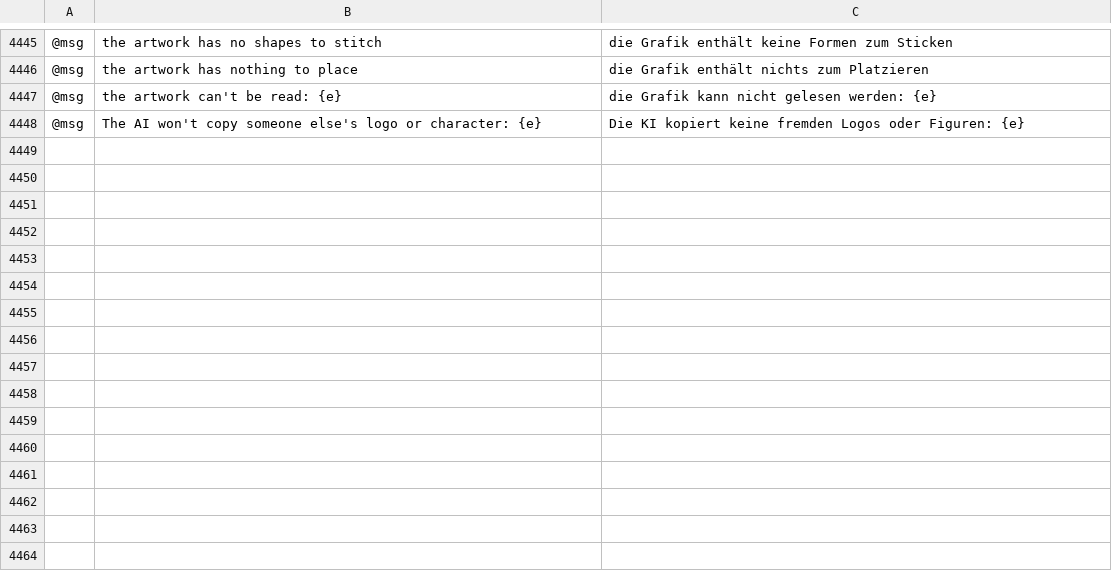
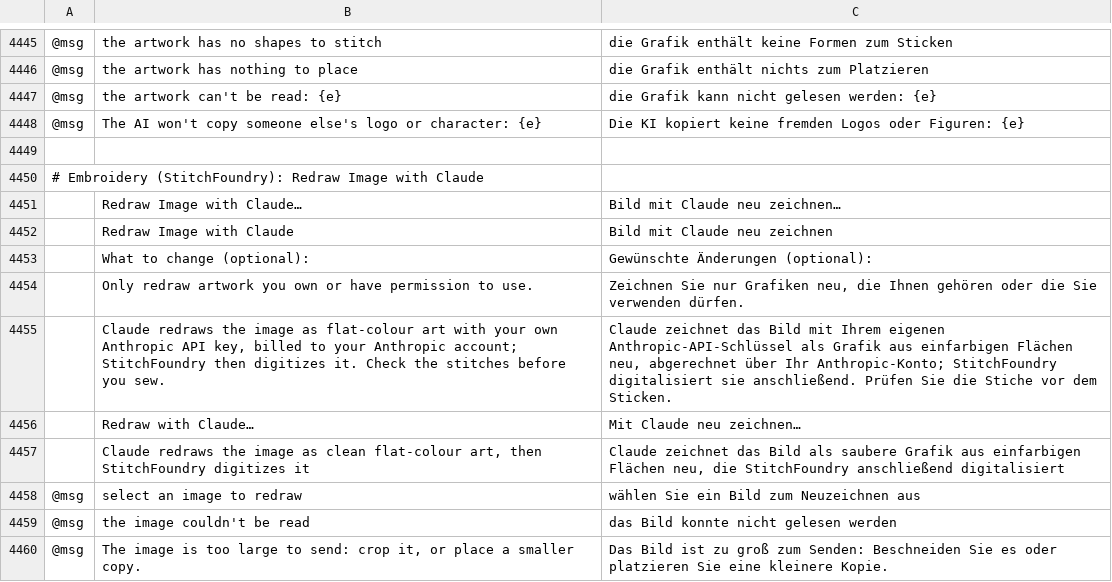
Before and after one commit to SiteSentrix/StitchFoundry, a TSV file: crates/ui-egui/src/i18n/de.tsv, drawn as a sheet; only a part is shown, gaps mark what is left out; the diff names each change by its address in the sheet, - before the commit and + after, or states it on an @@ line.

```diff
--- a/crates/ui-egui/src/i18n/de.tsv
+++ b/crates/ui-egui/src/i18n/de.tsv
+row 4449: (empty)
+row 4450: # Embroidery (StitchFoundry): Redraw Image with Claude
+row 4451:  | Redraw Image with Claude… | Bild mit Claude neu zeichnen…
+row 4452:  | Redraw Image with Claude | Bild mit Claude neu zeichnen
+row 4453:  | What to change (optional): | Gewünschte Änderungen (optional):
+row 4454:  | Only redraw artwork you own or have permission to use. | Zeichnen Sie nur Grafiken neu, die Ihnen gehören oder die Sie verwenden dürfen.
+row 4455:  | Claude redraws the image as flat-colour art with your own Anthropic API key, billed to your Anthropic account; StitchFoundry then digitizes it. Check the stitches before you sew. | Claude zeichnet das Bild mit Ihrem eigenen Anthropic-API-Schlüssel als Grafik aus einfarbigen Flächen neu, abgerechnet über Ihr Anthropic-Konto; StitchFoundry digitalisiert sie anschließend. Prüfen Sie die Stiche vor dem Sticken.
+row 4456:  | Redraw with Claude… | Mit Claude neu zeichnen…
+row 4457:  | Claude redraws the image as clean flat-colour art, then StitchFoundry digitizes it | Claude zeichnet das Bild als saubere Grafik aus einfarbigen Flächen neu, die StitchFoundry anschließend digitalisiert
+row 4458: @msg | select an image to redraw | wählen Sie ein Bild zum Neuzeichnen aus
+row 4459: @msg | the image couldn't be read | das Bild konnte nicht gelesen werden
+row 4460: @msg | The image is too large to send: crop it, or place a smaller copy. | Das Bild ist zu groß zum Senden: Beschneiden Sie es oder platzieren Sie eine kleinere Kopie.
```
Also changed, not shown: crates/ui-egui/src/i18n/cs.tsv, crates/ui-egui/src/i18n/fr.tsv, 21 other files.
